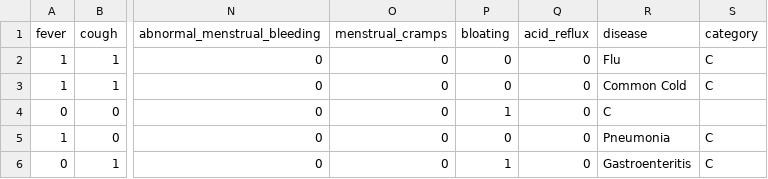
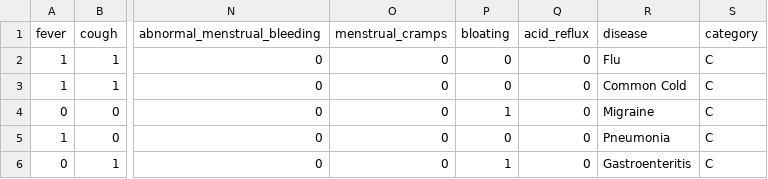
Before and after one commit to Swaroop540/Chatty, a CSV file: symptom_disease.csv, drawn as a sheet; only a part is shown, gaps mark what is left out; the diff names each change by its address in the sheet, - before the commit and + after, or states it on an @@ line.

Commit message:
Update symptom_disease.csv

```diff
--- a/symptom_disease.csv
+++ b/symptom_disease.csv
-R4 (disease): C
+R4 (disease): Migraine
-S4 (category): (empty)
+S4 (category): C
```
